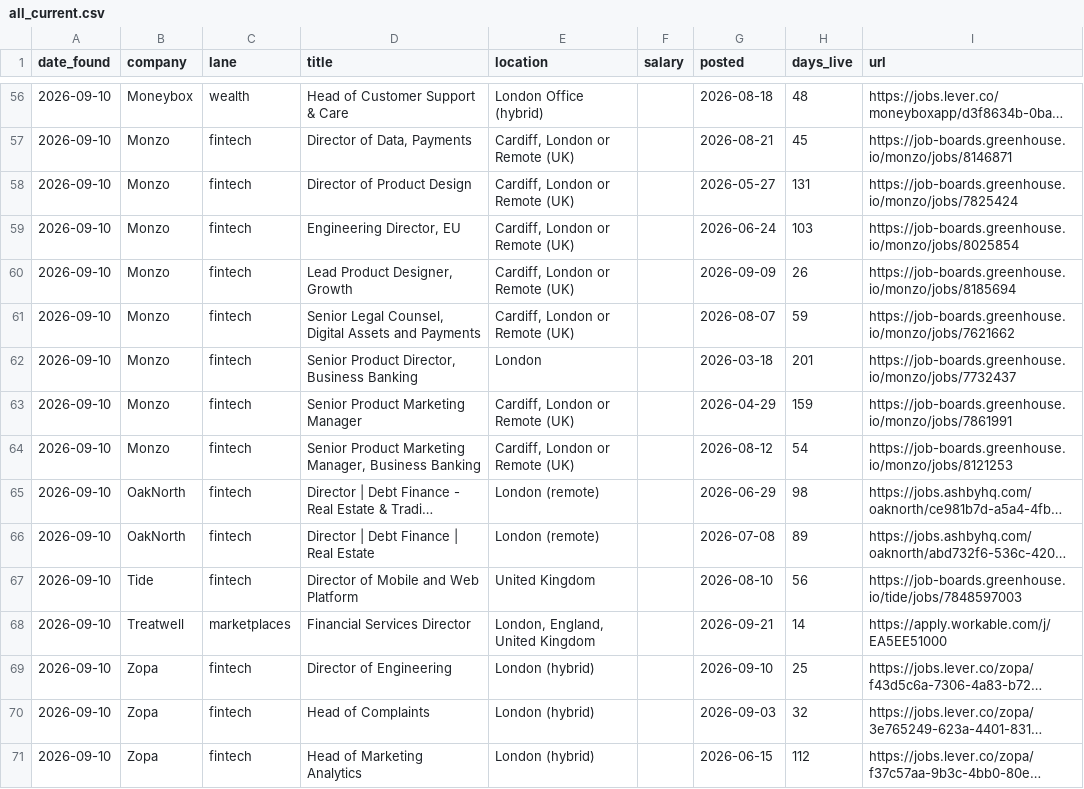
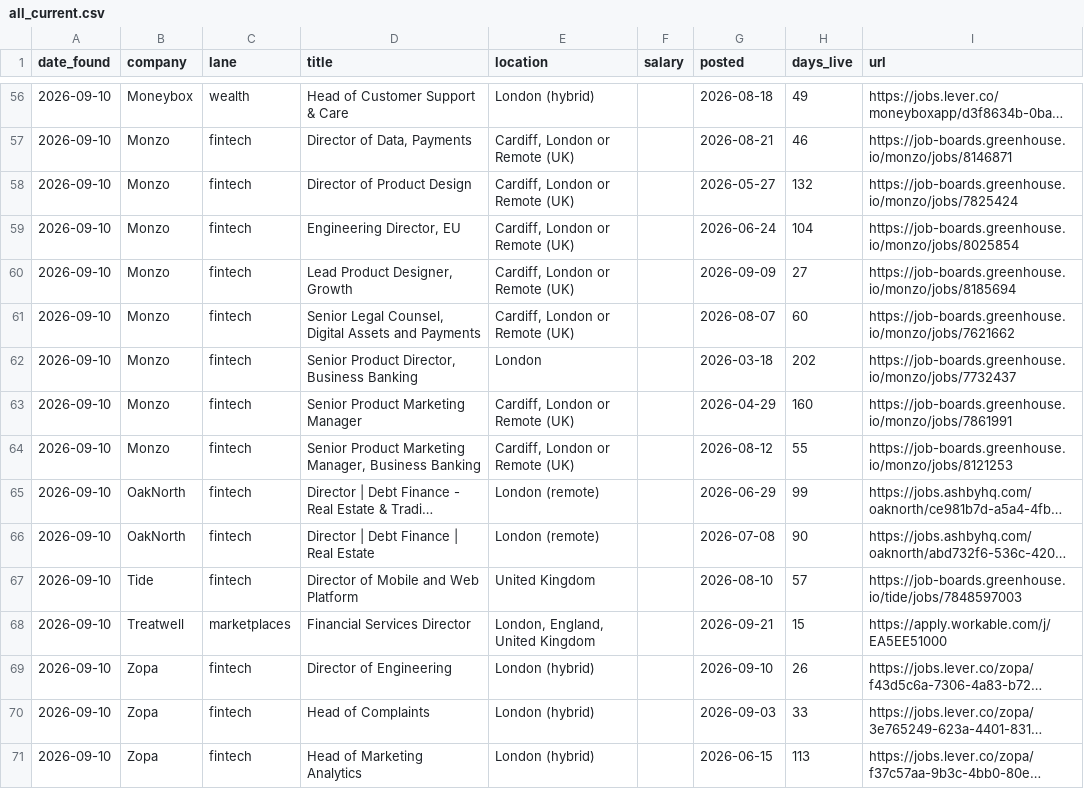
Before and after one commit to jamesm-lgtm/roleradar, a CSV file: all_current.csv, drawn as a sheet; only a part is shown, gaps mark what is left out; long unchanged cells end in …; the diff covers the shown part only; the diff names each change by its address in the sheet, - before the commit and + after, or states it on an @@ line.

```diff
--- a/all_current.csv
+++ b/all_current.csv
-E56 (location): London Office (hybrid)
+E56 (location): London (hybrid)
-H56 (days_live): 48
+H56 (days_live): 49
-H57 (days_live): 45
+H57 (days_live): 46
-H58 (days_live): 131
+H58 (days_live): 132
-H59 (days_live): 103
+H59 (days_live): 104
-H60 (days_live): 26
+H60 (days_live): 27
-H61 (days_live): 59
+H61 (days_live): 60
-H62 (days_live): 201
+H62 (days_live): 202
-H63 (days_live): 159
+H63 (days_live): 160
-H64 (days_live): 54
+H64 (days_live): 55
-H65 (days_live): 98
+H65 (days_live): 99
-H66 (days_live): 89
+H66 (days_live): 90
-H67 (days_live): 56
+H67 (days_live): 57
-H68 (days_live): 14
+H68 (days_live): 15
-H69 (days_live): 25
+H69 (days_live): 26
-H70 (days_live): 32
+H70 (days_live): 33
-H71 (days_live): 112
+H71 (days_live): 113
```
Also changed, not shown: 3 added rows, 3 removed rows and 52 edited cells elsewhere in this file, new_roles.csv, 2 other files.
